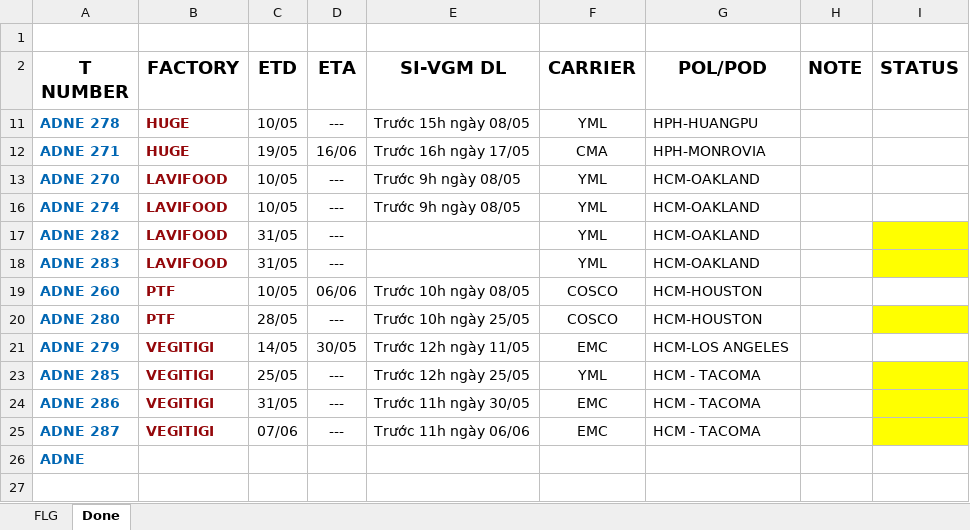
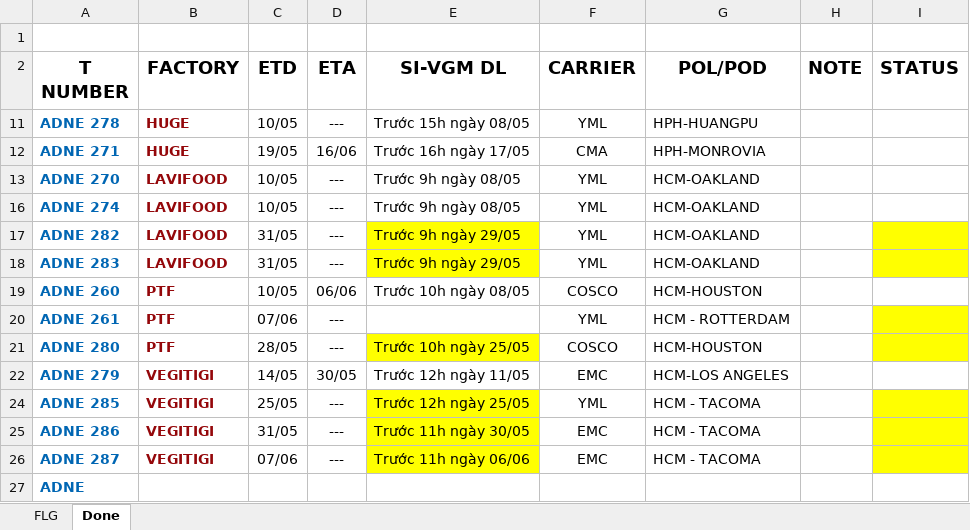
Before and after one commit to dangminhtri2803/XUMALI, an Excel workbook: Milo Track.xlsx, sheet Done, drawn as a sheet; values as stored, in another font and other column widths than the file's, no borders; charts and pictures not drawn; addresses are those after the commit; the diff names each change by its address in the sheet, - before the commit and + after, or states it on an @@ line.

Commit message:
22/05 5h30 chiều

```diff
--- a/Milo Track.xlsx (sheet Done)
+++ b/Milo Track.xlsx (sheet Done)
-E17:E18 (SI-VGM DL): (empty)
+E17:E18 (SI-VGM DL): Trước 9h ngày 29/05
-E17:E18 fill: none
+E17:E18 fill: #FFFF00
+row 20: ADNE 261 | PTF | 07/06 | --- |  | YML | HCM - ROTTERDAM
-E21 fill: none
+E21 fill: #FFFF00
-E24:E26 fill: none
+E24:E26 fill: #FFFF00
```
Also changed, not shown: charts or pictures.
